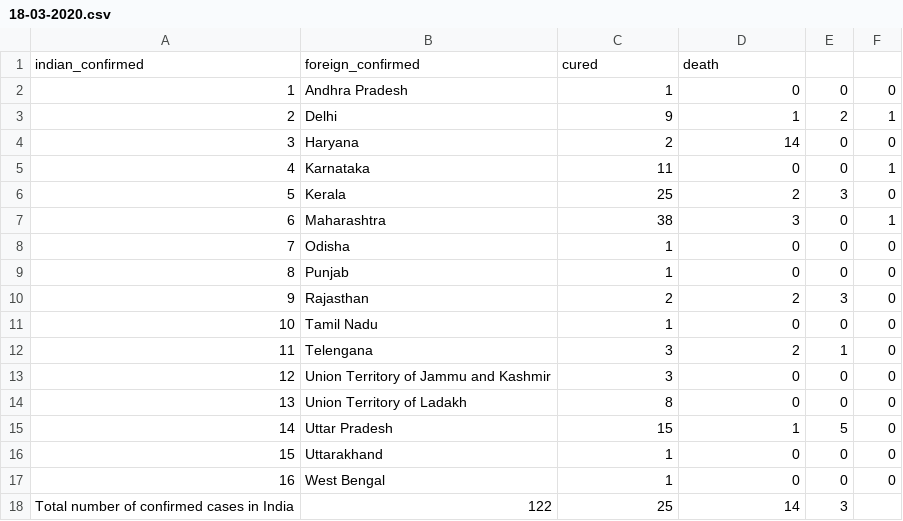
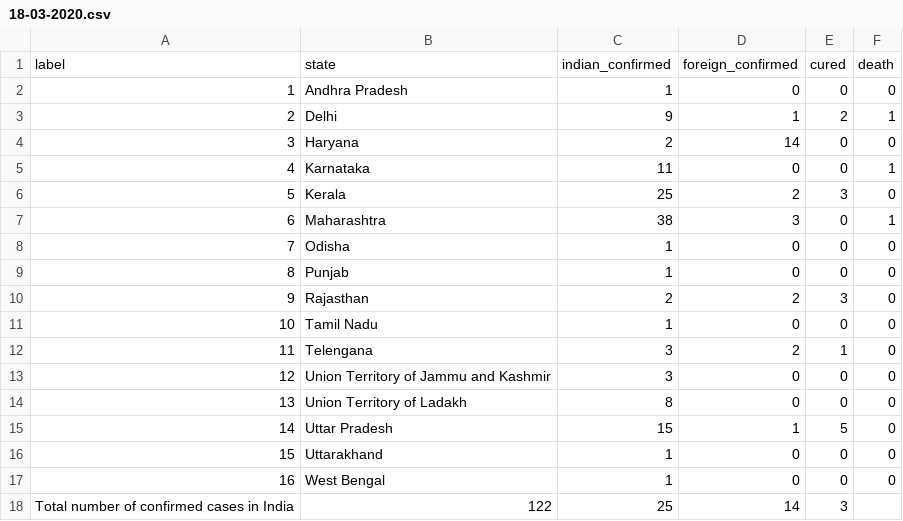
Before and after one commit to arjkashyap/PyTaskMaster, a CSV file: COVID-19-Tracker/data/18-03-2020.csv (was COVID-19-Tracker/18-03-2020.csv), drawn as a sheet; removed rows and columns are numbered as before the commit, all else as after; the diff names each change by its address in the sheet, - before the commit and + after, or states it on an @@ line.

```diff
--- a/COVID-19-Tracker/18-03-2020.csv
+++ b/COVID-19-Tracker/data/18-03-2020.csv
-row 1: indian_confirmed | foreign_confirmed | cured | death
+row 1: label | state | indian_confirmed | foreign_confirmed | cured | death
```
Also changed, not shown: 3 other files.
